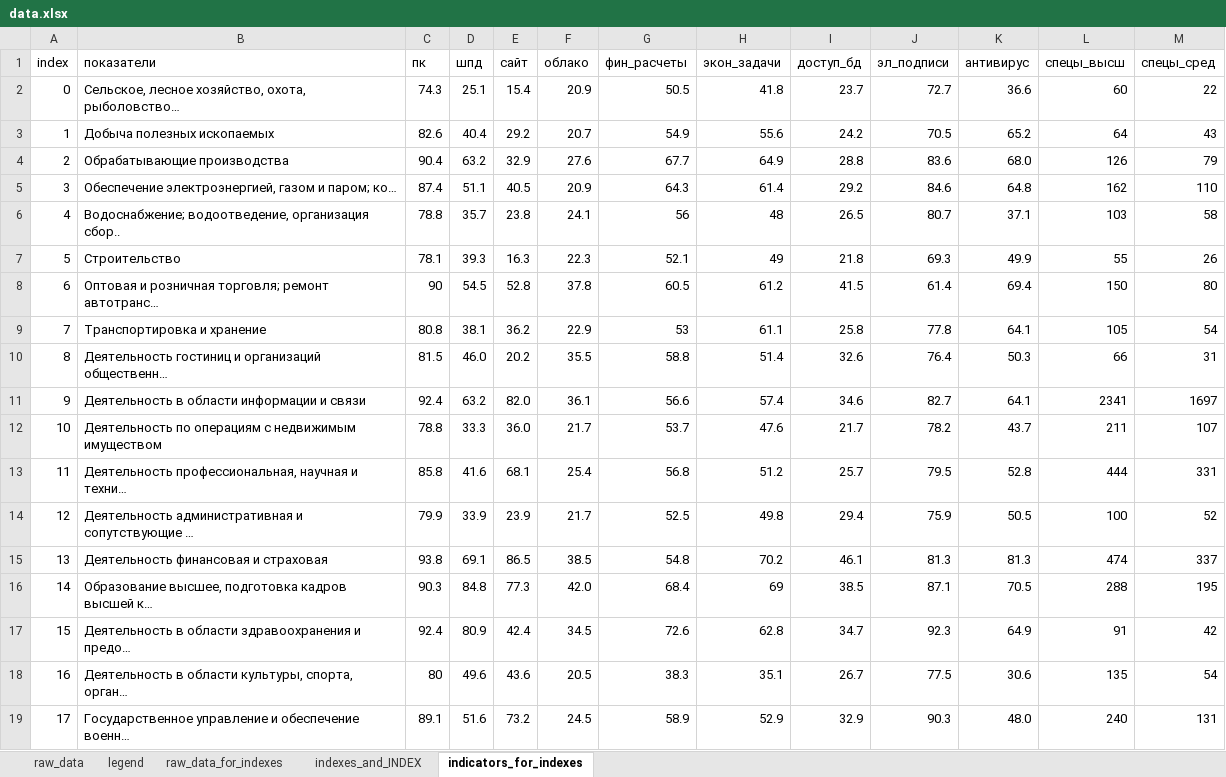
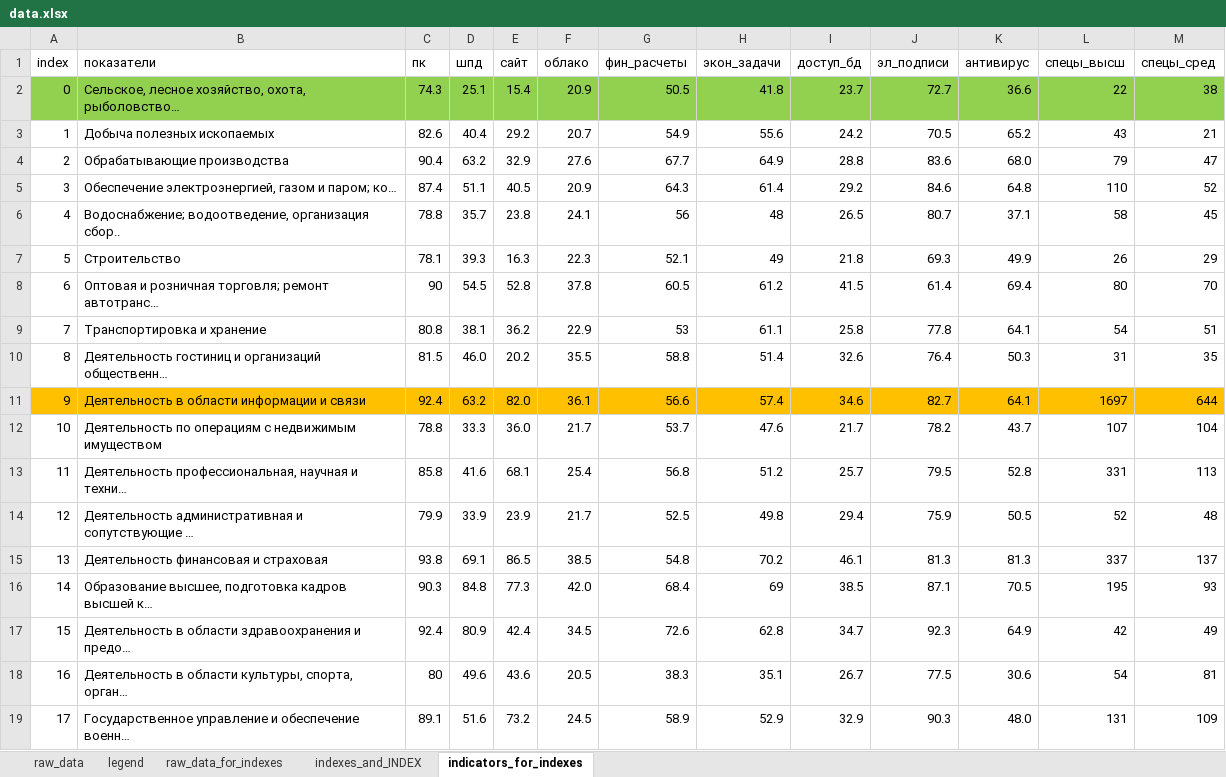
Before and after one commit to karyshev63rus/core_risc_2022_2023, an Excel workbook: data.xlsx, sheet indicators_for_indexes, drawn as a sheet; values as stored, in another font and other column widths than the file's, no borders; the diff names each change by its address in the sheet, - before the commit and + after, or states it on an @@ line.

Commit message:
recalculated indexex family

```diff
--- a/data.xlsx (sheet indicators_for_indexes)
+++ b/data.xlsx (sheet indicators_for_indexes)
-A2:M2 fill: none
+A2:M2 fill: #92D050
-L2 (спецы_высш): 60
+L2 (спецы_высш): 22
-M2 (спецы_сред): 22
+M2 (спецы_сред): 38
-L3 (спецы_высш): 64
+L3 (спецы_высш): 43
-M3 (спецы_сред): 43
+M3 (спецы_сред): 21
-L4 (спецы_высш): 126
+L4 (спецы_высш): 79
-M4 (спецы_сред): 79
+M4 (спецы_сред): 47
-L5 (спецы_высш): 162
+L5 (спецы_высш): 110
-M5 (спецы_сред): 110
+M5 (спецы_сред): 52
-L6 (спецы_высш): 103
+L6 (спецы_высш): 58
-M6 (спецы_сред): 58
+M6 (спецы_сред): 45
-L7 (спецы_высш): 55
+L7 (спецы_высш): 26
-M7 (спецы_сред): 26
+M7 (спецы_сред): 29
-L8 (спецы_высш): 150
+L8 (спецы_высш): 80
-M8 (спецы_сред): 80
+M8 (спецы_сред): 70
-L9 (спецы_высш): 105
+L9 (спецы_высш): 54
-M9 (спецы_сред): 54
+M9 (спецы_сред): 51
-L10 (спецы_высш): 66
+L10 (спецы_высш): 31
-M10 (спецы_сред): 31
+M10 (спецы_сред): 35
-A11:M11 fill: none
+A11:M11 fill: #FFC000
-L11 (спецы_высш): 2341
+L11 (спецы_высш): 1697
-M11 (спецы_сред): 1697
+M11 (спецы_сред): 644
-L12 (спецы_высш): 211
+L12 (спецы_высш): 107
-M12 (спецы_сред): 107
+M12 (спецы_сред): 104
-L13 (спецы_высш): 444
+L13 (спецы_высш): 331
-M13 (спецы_сред): 331
+M13 (спецы_сред): 113
-L14 (спецы_высш): 100
+L14 (спецы_высш): 52
-M14 (спецы_сред): 52
+M14 (спецы_сред): 48
-L15 (спецы_высш): 474
+L15 (спецы_высш): 337
-M15 (спецы_сред): 337
+M15 (спецы_сред): 137
-L16 (спецы_высш): 288
+L16 (спецы_высш): 195
-M16 (спецы_сред): 195
+M16 (спецы_сред): 93
-L17 (спецы_высш): 91
+L17 (спецы_высш): 42
-M17 (спецы_сред): 42
+M17 (спецы_сред): 49
-L18 (спецы_высш): 135
+L18 (спецы_высш): 54
-M18 (спецы_сред): 54
+M18 (спецы_сред): 81
-L19 (спецы_высш): 240
+L19 (спецы_высш): 131
-M19 (спецы_сред): 131
+M19 (спецы_сред): 109
```
Also changed, not shown: sheet indexes_and_INDEX, sheet raw_data_for_indexes, 3 other files.
